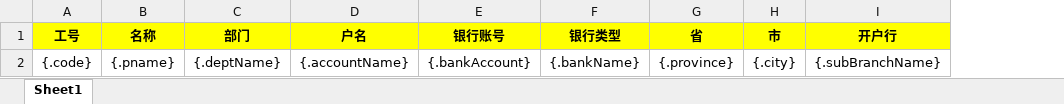
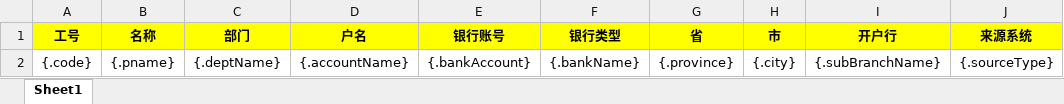
Before and after one commit to Yasin4040/finance_platform, an Excel workbook: src/main/resources/template/bankAccountExportTemplate.xlsx, sheet Sheet1, drawn as a sheet; values as stored, in another font and other column widths than the file's, no borders; the diff names each change by its address in the sheet, - before the commit and + after, or states it on an @@ line.

```diff
--- a/src/main/resources/template/bankAccountExportTemplate.xlsx (sheet Sheet1)
+++ b/src/main/resources/template/bankAccountExportTemplate.xlsx (sheet Sheet1)
+column J (来源系统), row 2: {.sourceType}
```
Also changed, not shown: 27 other files.
